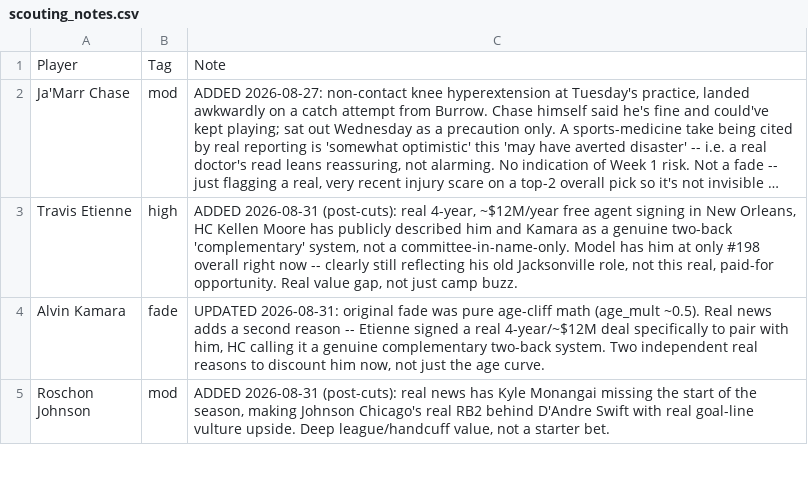
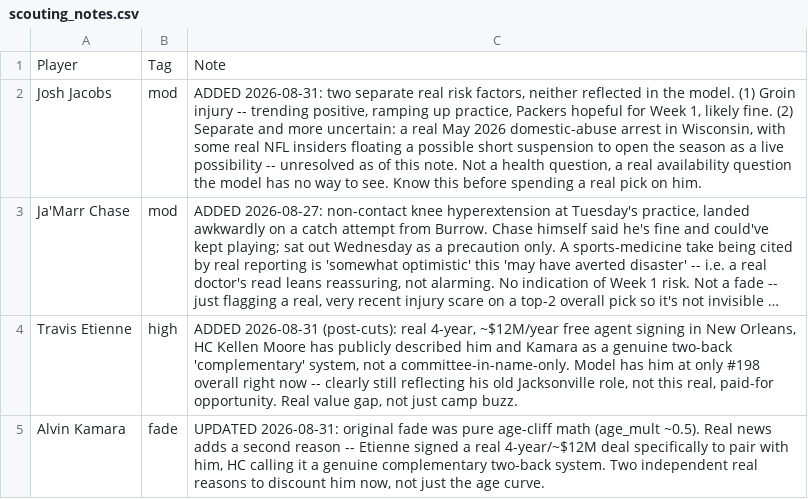
Before and after one commit to MalBot1/draft-war-room, a CSV file: scouting_notes.csv, drawn as a sheet; only a part is shown; the shorter side is filled out with more unchanged rows; long unchanged cells end in …; the diff names each change by its address in the sheet, - before the commit and + after, or states it on an @@ line.

Commit message:
Flag Josh Jacobs: real injury + separate real suspension risk
Two distinct real risk factors, neither visible in the model before this:
groin injury (trending positive, likely fine for Week 1) and a separate,
more uncertain real May 2026 domestic-abuse arrest in Wisconsin, with
some real NFL insiders floating a possible short suspension to open the
season. Not a health question, an availability question the model can't
see. Was untagged at #81 overall (a real mid-round pick) with nothing
flagging either risk.

```diff
--- a/scouting_notes.csv
+++ b/scouting_notes.csv
+row 2: Josh Jacobs | mod | ADDED 2026-08-31: two separate real risk factors, neither reflected in the model. (1) Groin injury -- trending positive, ramping up practice, Packers hopeful for Week 1, likely fine. (2) Separate and more uncertain: a real May 2026 domestic-abuse arrest in Wisconsin, with some real NFL insiders floating a possible short suspension to open the season as a live possibility -- unresolved as of this note. Not a health question, a real availability question the model has no way to see. Know this before spending a real pick on him.
```
Also changed, not shown: profiles.csv, war_room_import.csv.
